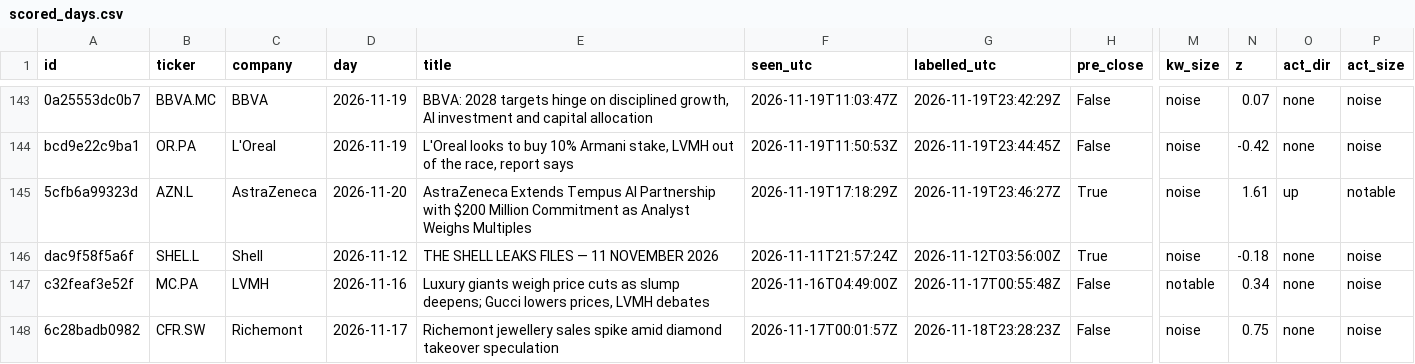
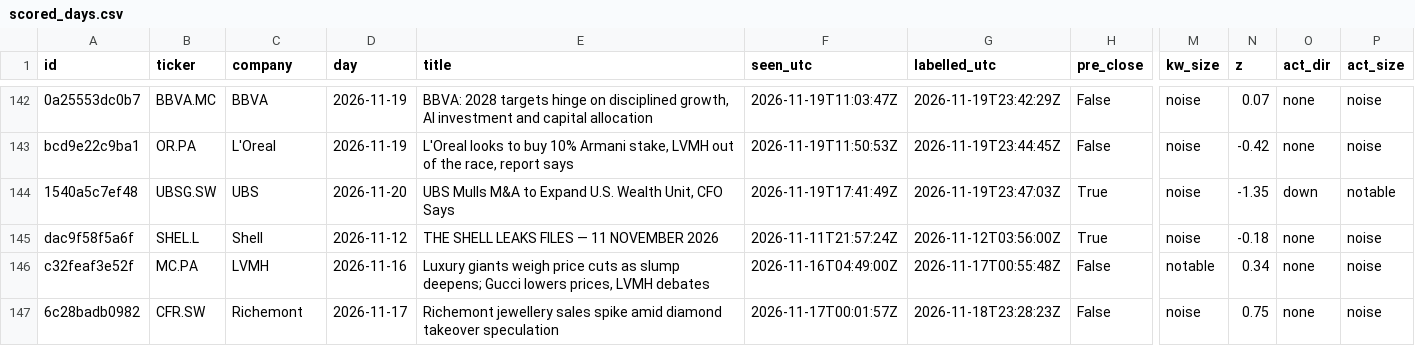
Before and after one commit to sagonz126/news-triage, a CSV file: results/scored_days.csv, drawn as a sheet; only a part is shown, gaps mark what is left out; addresses are those after the commit; the diff covers the shown part only; the diff names each change by its address in the sheet, - before the commit and + after, or states it on an @@ line.

```diff
--- a/results/scored_days.csv
+++ b/results/scored_days.csv
-A144 (id): 5cfb6a99323d
+A144 (id): 1540a5c7ef48
-B144 (ticker): AZN.L
+B144 (ticker): UBSG.SW
-C144 (company): AstraZeneca
+C144 (company): UBS
-E144 (title): AstraZeneca Extends Tempus AI Partnership with $200 Million Commitment as Analyst Weighs Multiples
+E144 (title): UBS Mulls M&A to Expand U.S. Wealth Unit, CFO Says
-F144 (seen_utc): 2026-11-19T17:18:29Z
+F144 (seen_utc): 2026-11-19T17:41:49Z
-G144 (labelled_utc): 2026-11-19T23:46:27Z
+G144 (labelled_utc): 2026-11-19T23:47:03Z
-N144 (z): 1.61
+N144 (z): -1.35
-O144 (act_dir): up
+O144 (act_dir): down
```
Also changed, not shown: 5 added rows, 6 removed rows and 8 edited cells elsewhere in this file, data/prices/close.csv, 5 other files.
